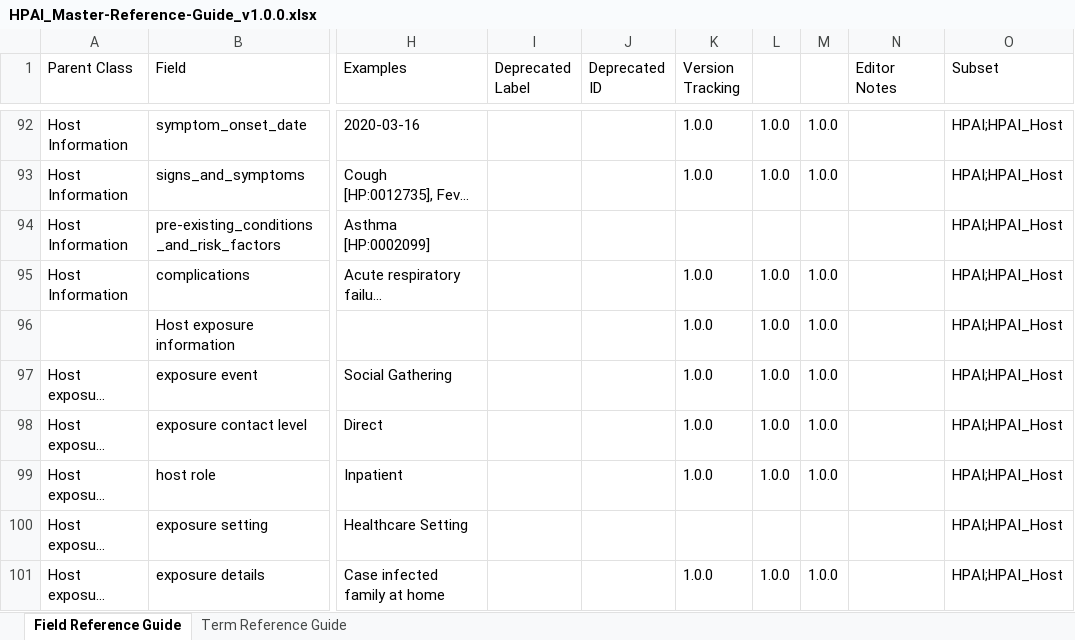
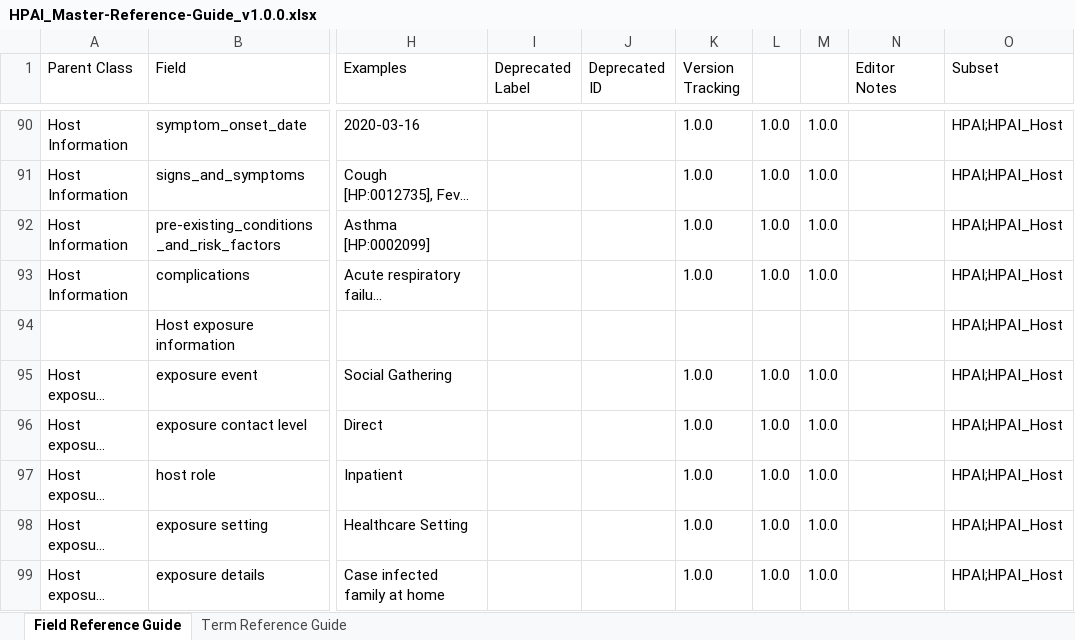
Before and after one commit to pha4ge/HPAI_Contextual_Data_Specification, an Excel workbook: Reference Guide/HPAI_Master-Reference-Guide_v1.0.0.xlsx, sheet Field Reference Guide, drawn as a sheet; only a part is shown, gaps mark what is left out; long unchanged cells end in …; values as stored, in another font and other column widths than the file's, no cell formats; charts and pictures and conditional formats not drawn; addresses are those after the commit; the diff covers the shown part only; the diff names each change by its address in the sheet, - before the commit and + after, or states it on an @@ line.

Commit message:
Update Reference Guides

```diff
--- a/Reference Guide/HPAI_Master-Reference-Guide_v1.0.0.xlsx (sheet Field Reference Guide)
+++ b/Reference Guide/HPAI_Master-Reference-Guide_v1.0.0.xlsx (sheet Field Reference Guide)
-K92 (Version Tracking): (empty)
+K92 (Version Tracking): 1.0.0
-L92: (empty)
+L92: 1.0.0
-M92: (empty)
+M92: 1.0.0
-K94 (Version Tracking): 1.0.0
+K94 (Version Tracking): (empty)
-L94: 1.0.0
+L94: (empty)
-M94: 1.0.0
+M94: (empty)
-K98 (Version Tracking): (empty)
+K98 (Version Tracking): 1.0.0
-L98: (empty)
+L98: 1.0.0
-M98: (empty)
+M98: 1.0.0
```
Also changed, not shown: 2 added rows, 3 removed rows and 93 edited cells elsewhere in this sheet, sheet Term Reference Guide, cell formats, formulas that keep their value, hidden cells, charts or pictures, 6 other files.
